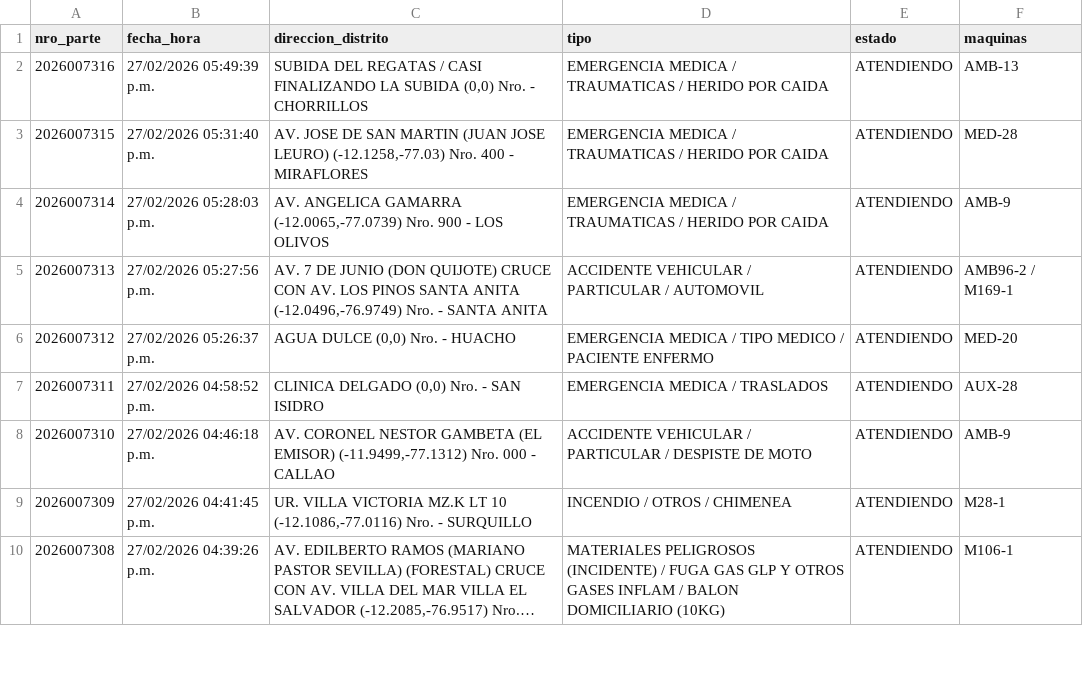
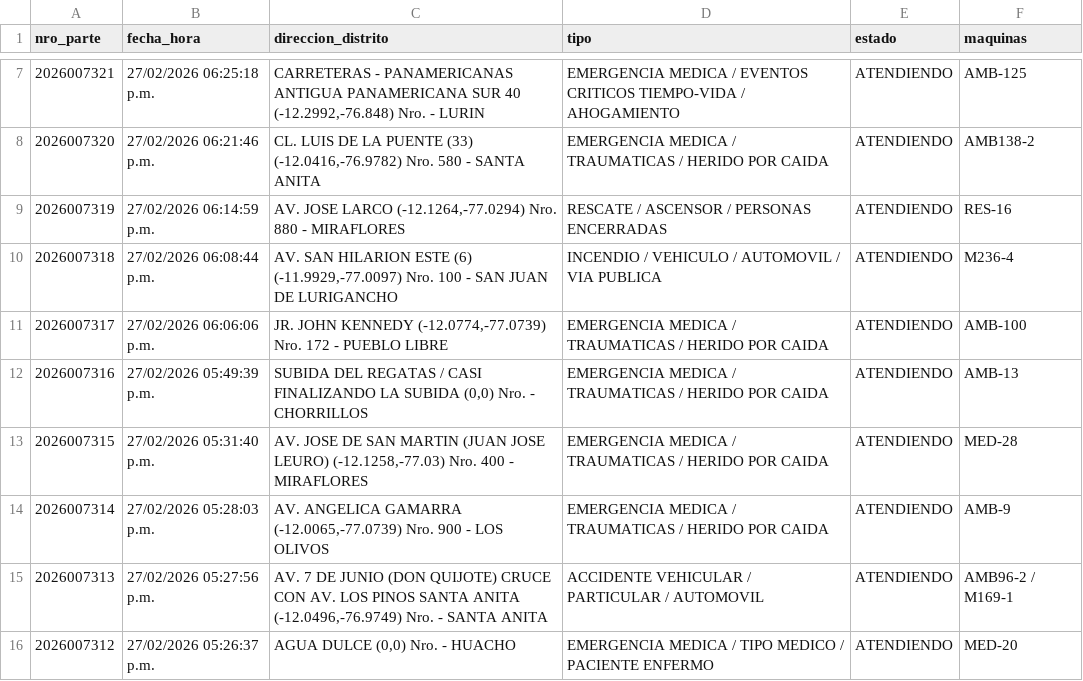
Before and after one commit to KenjiroMuriell/datamart_cgbvp, a CSV file: salida/emergencias_historico.csv, drawn as a sheet; only a part is shown, gaps mark what is left out; the shorter side is filled out with more unchanged rows; long unchanged cells end in …; the diff covers the shown part only; the diff names each change by its address in the sheet, - before the commit and + after, or states it on an @@ line.

```diff
--- a/salida/emergencias_historico.csv
+++ b/salida/emergencias_historico.csv
+row 7: 2026007321 | 27/02/2026 06:25:18 p.m. | CARRETERAS - PANAMERICANAS ANTIGUA PANAMERICANA SUR 40 (-12.2992,-76.848) Nro. - LURIN | EMERGENCIA MEDICA / EVENTOS CRITICOS TIEMPO-VIDA / AHOGAMIENTO | ATENDIENDO | AMB-125
+row 8: 2026007320 | 27/02/2026 06:21:46 p.m. | CL. LUIS DE LA PUENTE (33) (-12.0416,-76.9782) Nro. 580 - SANTA ANITA | EMERGENCIA MEDICA / TRAUMATICAS / HERIDO POR CAIDA | ATENDIENDO | AMB138-2
+row 9: 2026007319 | 27/02/2026 06:14:59 p.m. | AV. JOSE LARCO (-12.1264,-77.0294) Nro. 880 - MIRAFLORES | RESCATE / ASCENSOR / PERSONAS ENCERRADAS | ATENDIENDO | RES-16
+row 10: 2026007318 | 27/02/2026 06:08:44 p.m. | AV. SAN HILARION ESTE (6) (-11.9929,-77.0097) Nro. 100 - SAN JUAN DE LURIGANCHO | INCENDIO / VEHICULO / AUTOMOVIL / VIA PUBLICA | ATENDIENDO | M236-4
+row 11: 2026007317 | 27/02/2026 06:06:06 p.m. | JR. JOHN KENNEDY (-12.0774,-77.0739) Nro. 172 - PUEBLO LIBRE | EMERGENCIA MEDICA / TRAUMATICAS / HERIDO POR CAIDA | ATENDIENDO | AMB-100
```
Also changed, not shown: 9 added rows elsewhere in this file.
